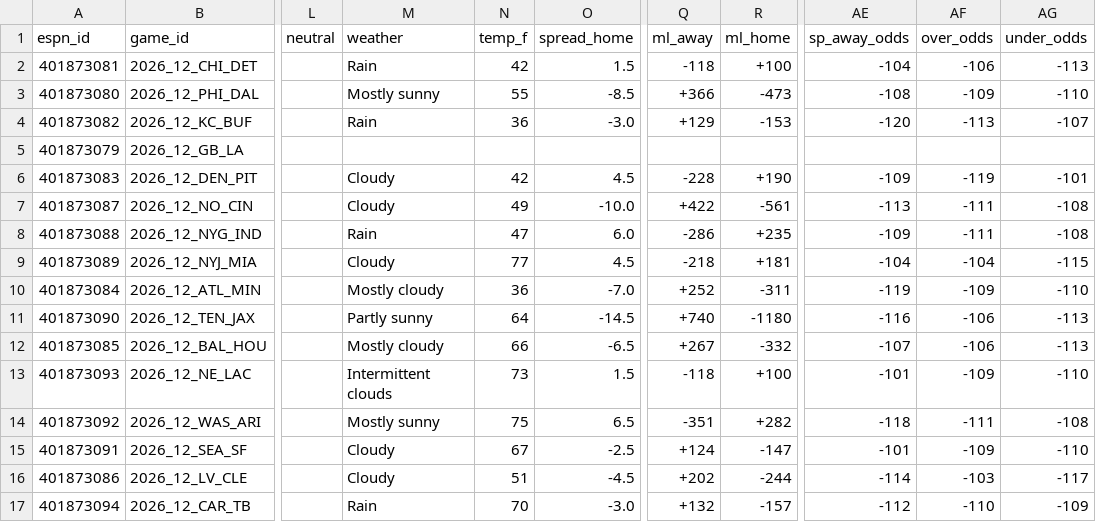
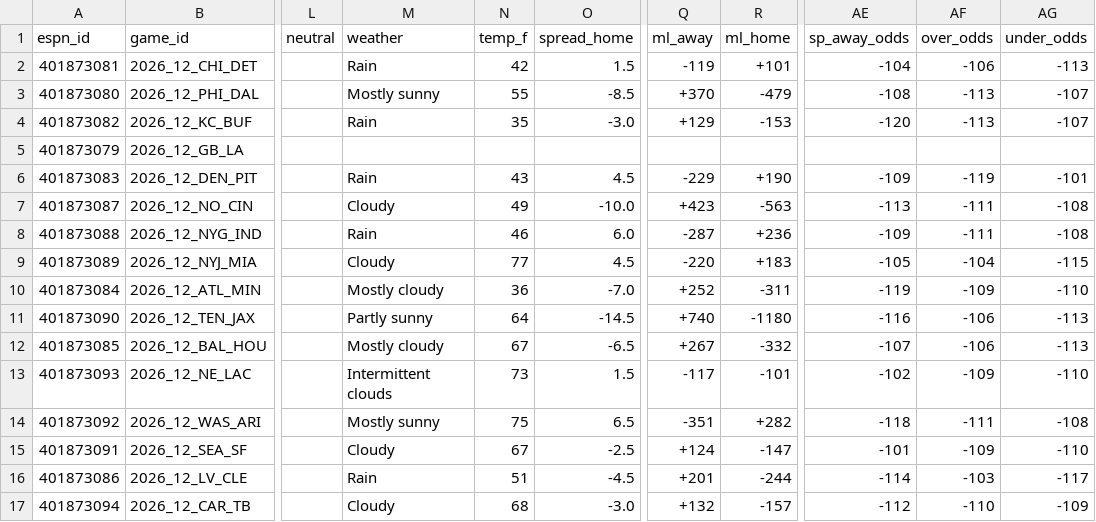
Before and after one commit to hyongdopaulyoon-sketch/hyongdopaulyoon-sketch-nfl-weekly, a CSV file: data/2026-w12/games.csv, drawn as a sheet; only a part is shown, gaps mark what is left out; the diff names each change by its address in the sheet, - before the commit and + after, or states it on an @@ line.

```diff
--- a/data/2026-w12/games.csv
+++ b/data/2026-w12/games.csv
-Q2 (ml_away): -118
+Q2 (ml_away): -119
-R2 (ml_home): +100
+R2 (ml_home): +101
-Q3 (ml_away): +366
+Q3 (ml_away): +370
-R3 (ml_home): -473
+R3 (ml_home): -479
-AF3 (over_odds): -109
+AF3 (over_odds): -113
-AG3 (under_odds): -110
+AG3 (under_odds): -107
-N4 (temp_f): 36
+N4 (temp_f): 35
-M6 (weather): Cloudy
+M6 (weather): Rain
-N6 (temp_f): 42
+N6 (temp_f): 43
-Q6 (ml_away): -228
+Q6 (ml_away): -229
-Q7 (ml_away): +422
+Q7 (ml_away): +423
-R7 (ml_home): -561
+R7 (ml_home): -563
-N8 (temp_f): 47
+N8 (temp_f): 46
-Q8 (ml_away): -286
+Q8 (ml_away): -287
-R8 (ml_home): +235
+R8 (ml_home): +236
-Q9 (ml_away): -218
+Q9 (ml_away): -220
-R9 (ml_home): +181
+R9 (ml_home): +183
-AE9 (sp_away_odds): -104
+AE9 (sp_away_odds): -105
-N12 (temp_f): 66
+N12 (temp_f): 67
-Q13 (ml_away): -118
+Q13 (ml_away): -117
-R13 (ml_home): +100
+R13 (ml_home): -101
-AE13 (sp_away_odds): -101
+AE13 (sp_away_odds): -102
-M16 (weather): Cloudy
+M16 (weather): Rain
-Q16 (ml_away): +202
+Q16 (ml_away): +201
-M17 (weather): Rain
+M17 (weather): Cloudy
-N17 (temp_f): 70
+N17 (temp_f): 68
```
Also changed, not shown: data/2026-w12/inactives.csv, data/2026-w12/line_history.csv, 25 other files.
